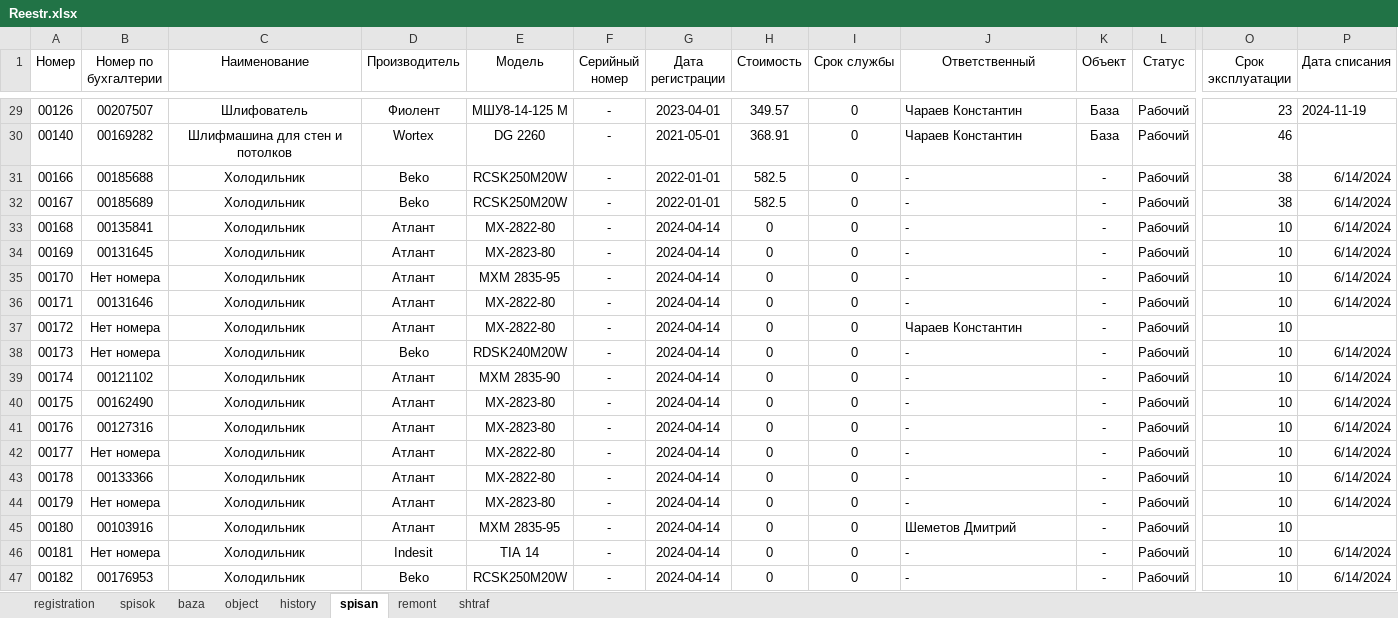
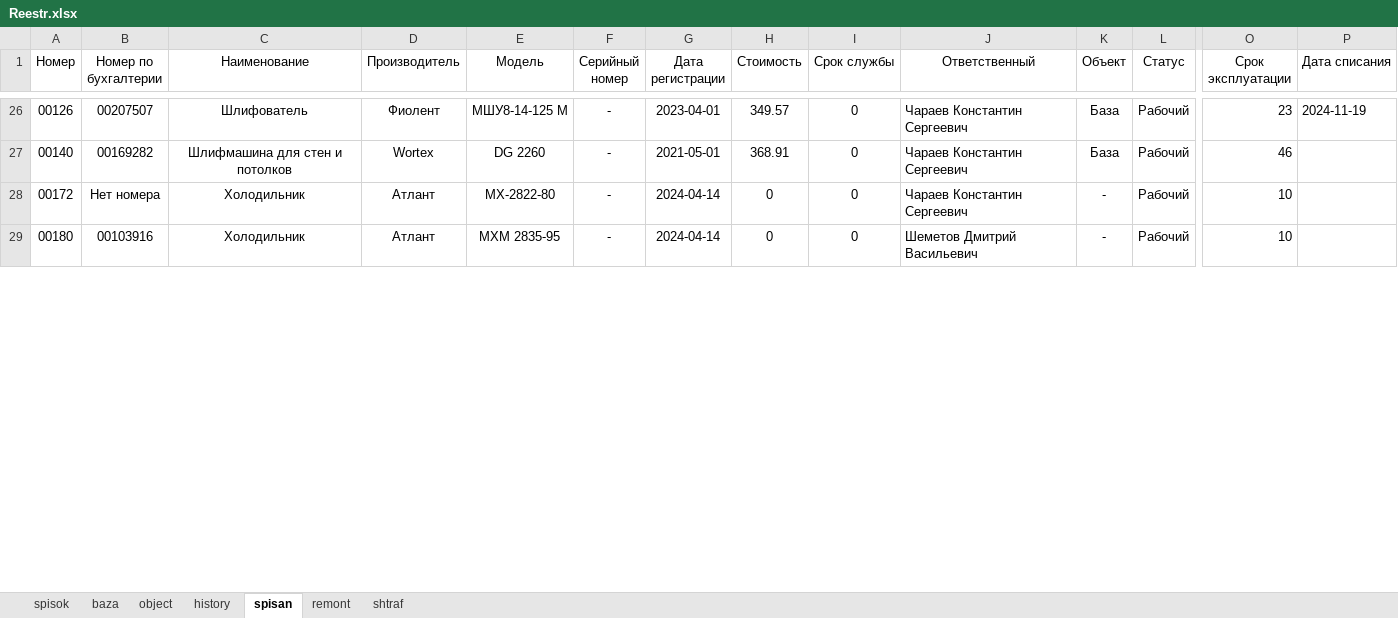
Before and after one commit to alinaparhom/alltrack, an Excel workbook: Reestr.xlsx, sheet spisan, drawn as a sheet; only a part is shown, gaps mark what is left out; values as stored, in another font and other column widths than the file's, no borders; conditional formats not drawn; removed rows and columns are numbered as before the commit, all else as after; rows hold the shown columns only; the diff covers the shown part only; the diff names each change by its address in the sheet, - before the commit and + after, or states it on an @@ line.

```diff
--- a/Reestr.xlsx (sheet spisan)
+++ b/Reestr.xlsx (sheet spisan)
-sheet tab: registration
-J26:J27 (Ответственный): Чараев Константин
+J26:J27 (Ответственный): Чараев Константин Сергеевич
-row 31: 00166 | 00185688 | Холодильник | Beko | RCSK250M20W | - | 2022-01-01 | 582.5 | 0 | - | - | Рабочий | 38 | 6/14/2024
-row 32: 00167 | 00185689 | Холодильник | Beko | RCSK250M20W | - | 2022-01-01 | 582.5 | 0 | - | - | Рабочий | 38 | 6/14/2024
-row 33: 00168 | 00135841 | Холодильник | Атлант | МХ-2822-80 | - | 2024-04-14 | 0 | 0 | - | - | Рабочий | 10 | 6/14/2024
-row 34: 00169 | 00131645 | Холодильник | Атлант | МХ-2823-80 | - | 2024-04-14 | 0 | 0 | - | - | Рабочий | 10 | 6/14/2024
-row 35: 00170 | Нет номера | Холодильник | Атлант | МХМ 2835-95 | - | 2024-04-14 | 0 | 0 | - | - | Рабочий | 10 | 6/14/2024
-row 36: 00171 | 00131646 | Холодильник | Атлант | МХ-2822-80 | - | 2024-04-14 | 0 | 0 | - | - | Рабочий | 10 | 6/14/2024
-J28 (Ответственный): Чараев Константин
+J28 (Ответственный): Чараев Константин Сергеевич
-row 38: 00173 | Нет номера | Холодильник | Beko | RDSK240M20W | - | 2024-04-14 | 0 | 0 | - | - | Рабочий | 10 | 6/14/2024
-row 39: 00174 | 00121102 | Холодильник | Атлант | МХМ 2835-90 | - | 2024-04-14 | 0 | 0 | - | - | Рабочий | 10 | 6/14/2024
-row 40: 00175 | 00162490 | Холодильник | Атлант | МХ-2823-80 | - | 2024-04-14 | 0 | 0 | - | - | Рабочий | 10 | 6/14/2024
-row 41: 00176 | 00127316 | Холодильник | Атлант | МХ-2823-80 | - | 2024-04-14 | 0 | 0 | - | - | Рабочий | 10 | 6/14/2024
-row 42: 00177 | Нет номера | Холодильник | Атлант | МХ-2822-80 | - | 2024-04-14 | 0 | 0 | - | - | Рабочий | 10 | 6/14/2024
-row 43: 00178 | 00133366 | Холодильник | Атлант | МХ-2822-80 | - | 2024-04-14 | 0 | 0 | - | - | Рабочий | 10 | 6/14/2024
-row 44: 00179 | Нет номера | Холодильник | Атлант | МХ-2823-80 | - | 2024-04-14 | 0 | 0 | - | - | Рабочий | 10 | 6/14/2024
-J29 (Ответственный): Шеметов Дмитрий
+J29 (Ответственный): Шеметов Дмитрий Васильевич
-row 46: 00181 | Нет номера | Холодильник | Indesit | TIA 14 | - | 2024-04-14 | 0 | 0 | - | - | Рабочий | 10 | 6/14/2024
-row 47: 00182 | 00176953 | Холодильник | Beko | RCSK250M20W | - | 2024-04-14 | 0 | 0 | - | - | Рабочий | 10 | 6/14/2024
```
Also changed, not shown: 104 removed rows and 285 edited cells elsewhere in this sheet, sheet history, sheet baza, sheet spisok.
